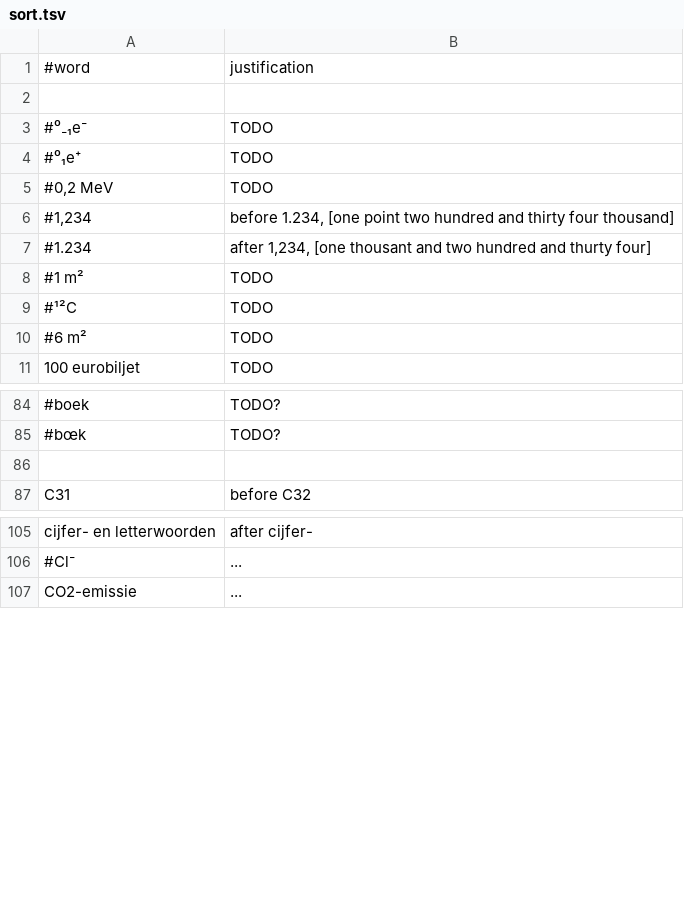
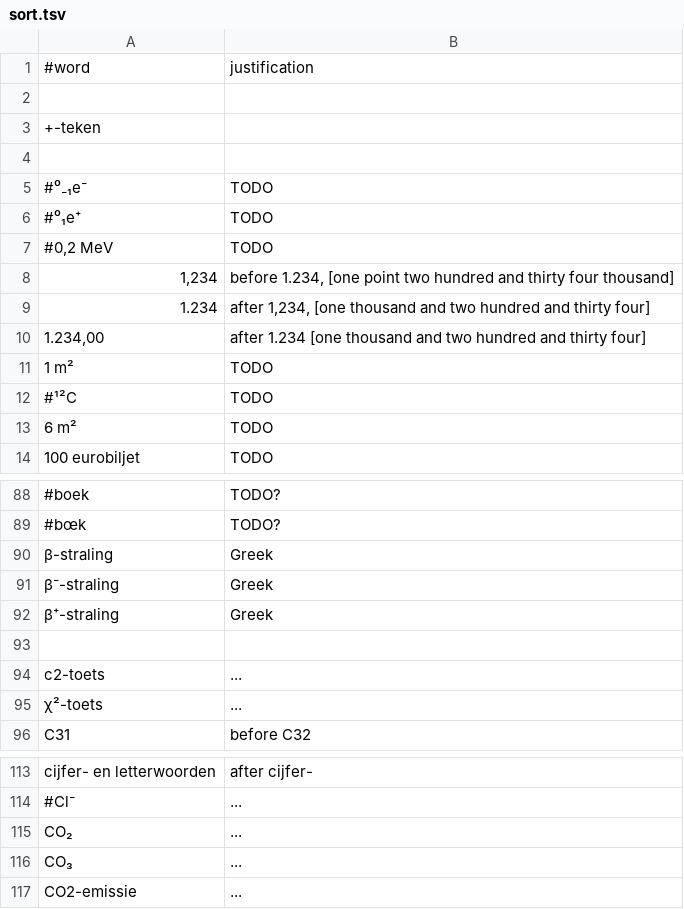
Before and after one commit to OpenTaal/alphabetical-sort, a TSV file: references/sort.tsv, drawn as a sheet; only a part is shown, gaps mark what is left out; addresses are those after the commit; the diff covers the shown part only; the diff names each change by its address in the sheet, - before the commit and + after, or states it on an @@ line.

```diff
--- a/references/sort.tsv
+++ b/references/sort.tsv
+row 3: +-teken
+row 4: (empty)
-A8: #1,234
+A8: 1,234
-A9: #1.234
+A9: 1.234
-B9: …1,234, [one thousant and two hundred and thurty four]
+B9: …1,234, [one thousand and two hundred and thirty four]
+row 10: 1.234,00 | after 1.234 [one thousand and two hundred and thirty four]
-A11: #1 m²
+A11: 1 m²
-A13: #6 m²
+A13: 6 m²
@@ row 72 moved to row 90: β-straling @@
+row 91: β⁻-straling | Greek
+row 92: β⁺-straling | Greek
+row 94: c2-toets | ...
@@ row 100 moved to row 95: χ²-toets @@
+row 115: CO₂ | ...
+row 116: CO₃ | ...
```
Also changed, not shown: 14 added rows, 3 removed rows, 6 moved rows and 4 edited cells elsewhere in this file, 38 other files.
